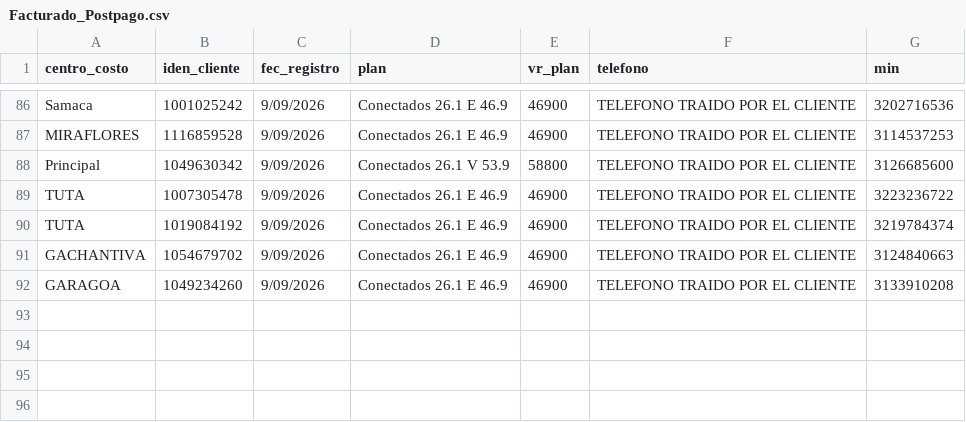
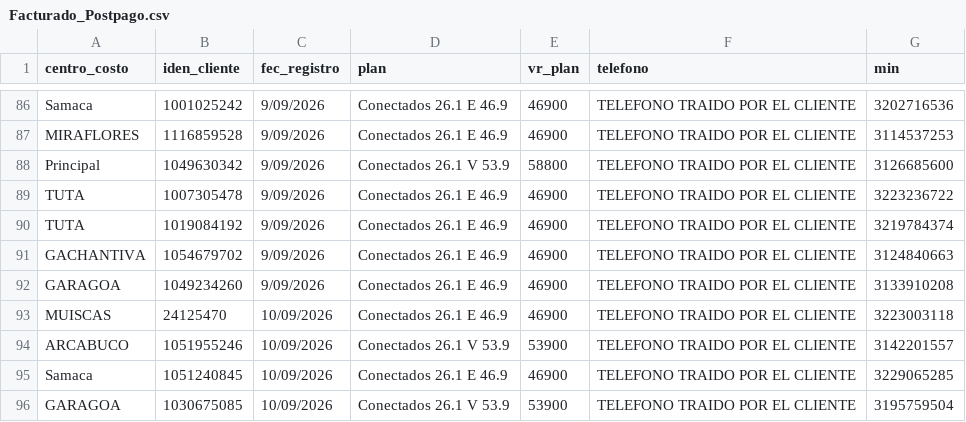
Before and after one commit to lubernu/prueba, a CSV file: Facturado_Postpago.csv, drawn as a sheet; only a part is shown, gaps mark what is left out; the diff names each change by its address in the sheet, - before the commit and + after, or states it on an @@ line.

```diff
--- a/Facturado_Postpago.csv
+++ b/Facturado_Postpago.csv
+row 93: MUISCAS | 24125470 | 10/09/2026 | Conectados 26.1 E 46.9 | 46900 | TELEFONO TRAIDO POR EL CLIENTE | 3223003118
+row 94: ARCABUCO | 1051955246 | 10/09/2026 | Conectados 26.1 V 53.9 | 53900 | TELEFONO TRAIDO POR EL CLIENTE | 3142201557
+row 95: Samaca | 1051240845 | 10/09/2026 | Conectados 26.1 E 46.9 | 46900 | TELEFONO TRAIDO POR EL CLIENTE | 3229065285
+row 96: GARAGOA | 1030675085 | 10/09/2026 | Conectados 26.1 V 53.9 | 53900 | TELEFONO TRAIDO POR EL CLIENTE | 3195759504
```
Also changed, not shown: FacturadoParaCruce.csv.
